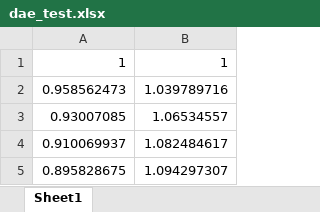
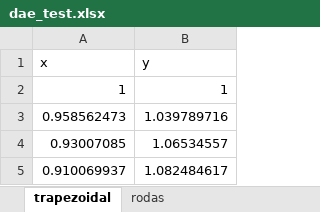
Before and after one commit to smallbunnies/Solverz, an Excel workbook: instances/dae_test.xlsx, sheet trapezoidal, drawn as a sheet; only a part is shown; the shorter side is filled out with more unchanged rows; values as stored, in another font and other column widths than the file's, no borders; the diff names each change by its address in the sheet, - before the commit and + after, or states it on an @@ line.

```diff
--- a/instances/dae_test.xlsx (sheet trapezoidal)
+++ b/instances/dae_test.xlsx (sheet trapezoidal)
-sheet tab: Sheet1
+sheet tab: trapezoidal
+sheet tab: rodas
+row 1: x | y
```
Also changed, not shown: 12 other files.
